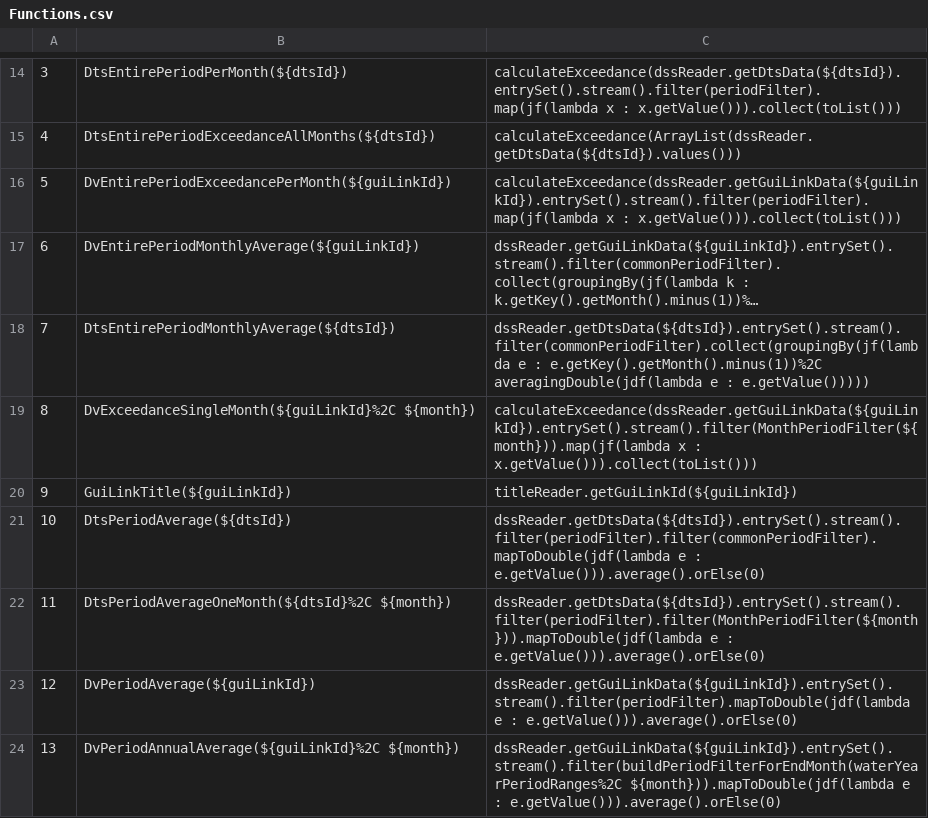
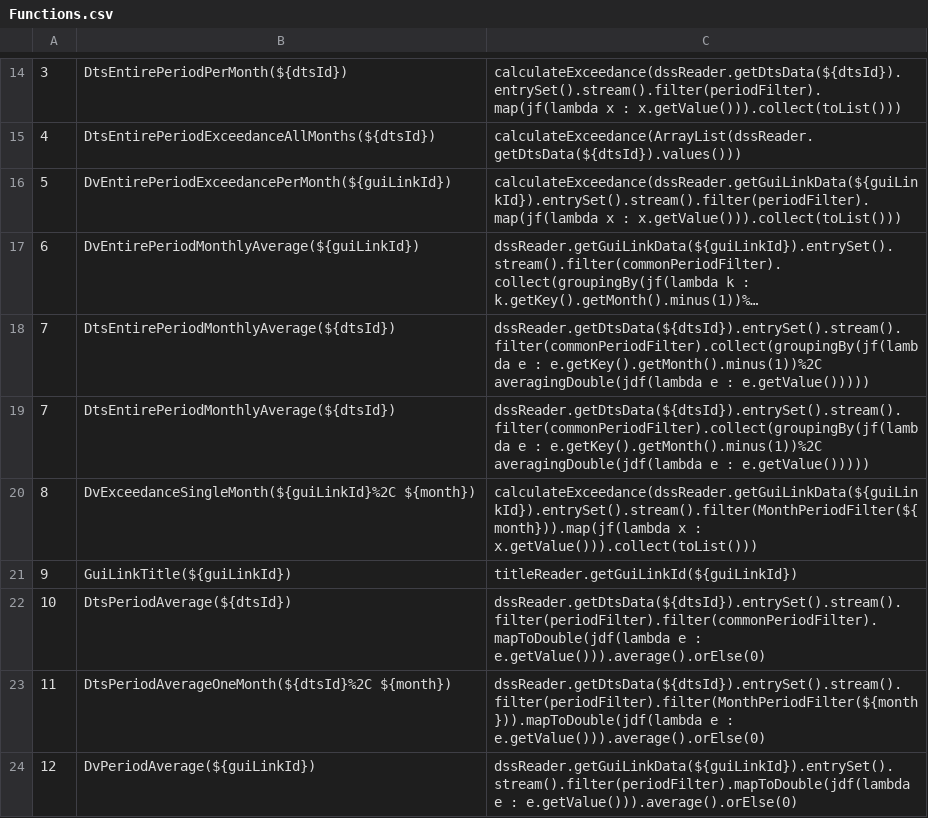
Before and after one commit to CentralValleyModeling/DWR-Enhanced-Post-Processing-Tool, a CSV file: eppt-nbui/src/main/config/qaqc/Functions.csv, drawn as a sheet; only a part is shown, gaps mark what is left out; the shorter side is filled out with more unchanged rows; long unchanged cells end in …; the diff names each change by its address in the sheet, - before the commit and + after, or states it on an @@ line.

```diff
--- a/eppt-nbui/src/main/config/qaqc/Functions.csv
+++ b/eppt-nbui/src/main/config/qaqc/Functions.csv
+row 18: 7 | DtsEntirePeriodMonthlyAverage(${dtsId}) | dssReader.getDtsData(${dtsId}).entrySet().stream().filter(commonPeriodFilter).collect(groupingBy(jf(lambda e : e.getKey().getMonth().minus(1))%2C averagingDouble(jdf(lambda e : e.getValue()))))
```
Also changed, not shown: 1 other file.
